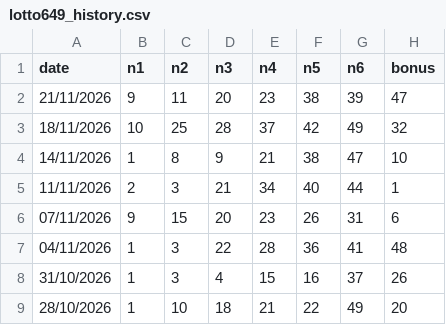
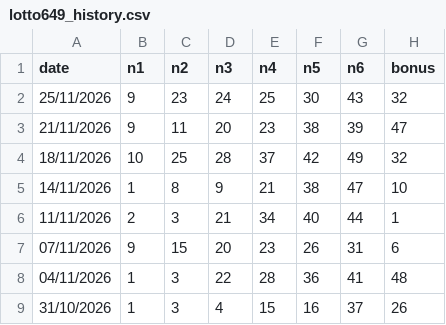
Before and after one commit to park13z/649analysis, a CSV file: create/data/lotto649_history.csv, drawn as a sheet; only a part is shown; the shorter side is filled out with more unchanged rows; the diff names each change by its address in the sheet, - before the commit and + after, or states it on an @@ line.

```diff
--- a/create/data/lotto649_history.csv
+++ b/create/data/lotto649_history.csv
+row 2: 25/11/2026 | 9 | 23 | 24 | 25 | 30 | 43 | 32
```
Also changed, not shown: 1 other file.
